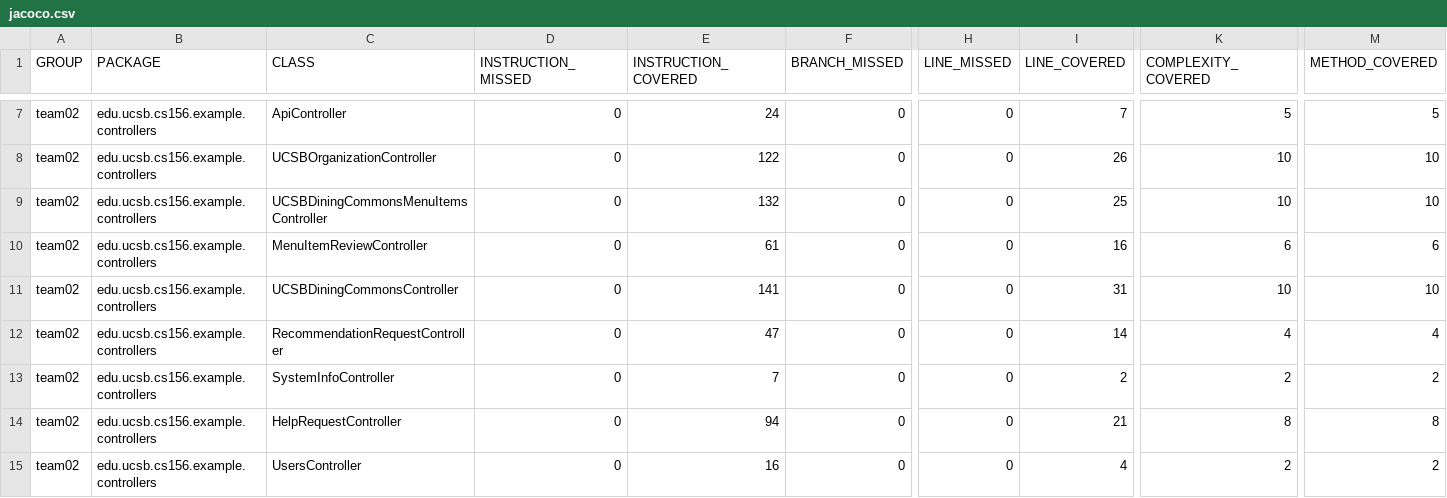
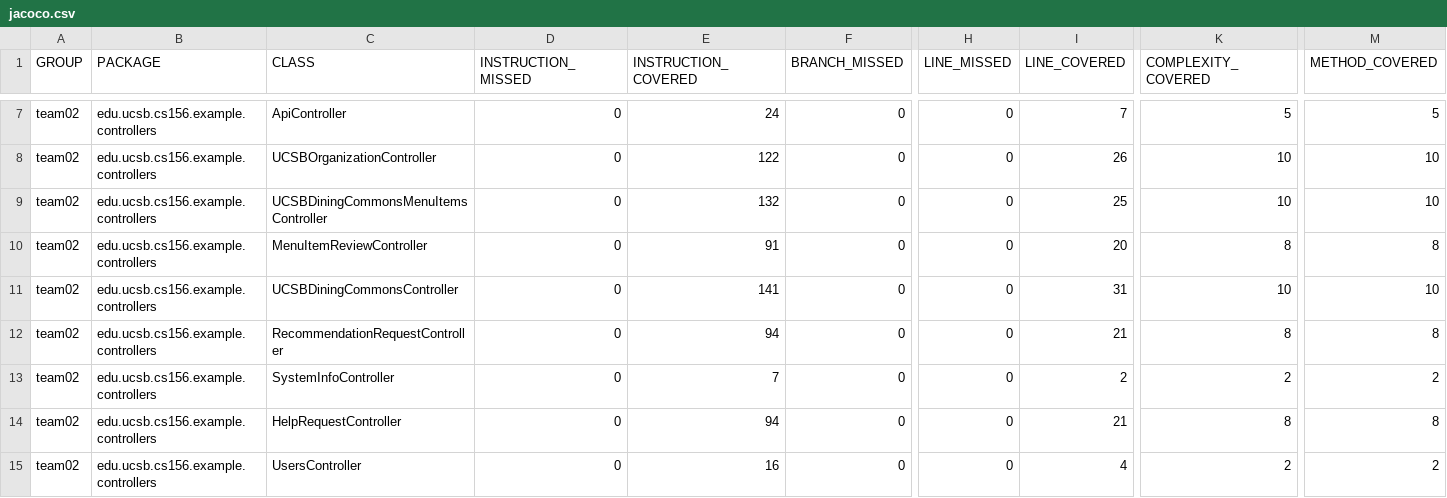
Before and after one commit to ucsb-cs156-f23/team02-f23-5pm-2, a CSV file: jacoco/jacoco.csv, drawn as a sheet; only a part is shown, gaps mark what is left out; the diff names each change by its address in the sheet, - before the commit and + after, or states it on an @@ line.

```diff
--- a/jacoco/jacoco.csv
+++ b/jacoco/jacoco.csv
-E10 (INSTRUCTION_COVERED): 61
+E10 (INSTRUCTION_COVERED): 91
-I10 (LINE_COVERED): 16
+I10 (LINE_COVERED): 20
-K10 (COMPLEXITY_COVERED): 6
+K10 (COMPLEXITY_COVERED): 8
-M10 (METHOD_COVERED): 6
+M10 (METHOD_COVERED): 8
-E12 (INSTRUCTION_COVERED): 47
+E12 (INSTRUCTION_COVERED): 94
-I12 (LINE_COVERED): 14
+I12 (LINE_COVERED): 21
-K12 (COMPLEXITY_COVERED): 4
+K12 (COMPLEXITY_COVERED): 8
-M12 (METHOD_COVERED): 4
+M12 (METHOD_COVERED): 8
```
Also changed, not shown: 9 other files.
